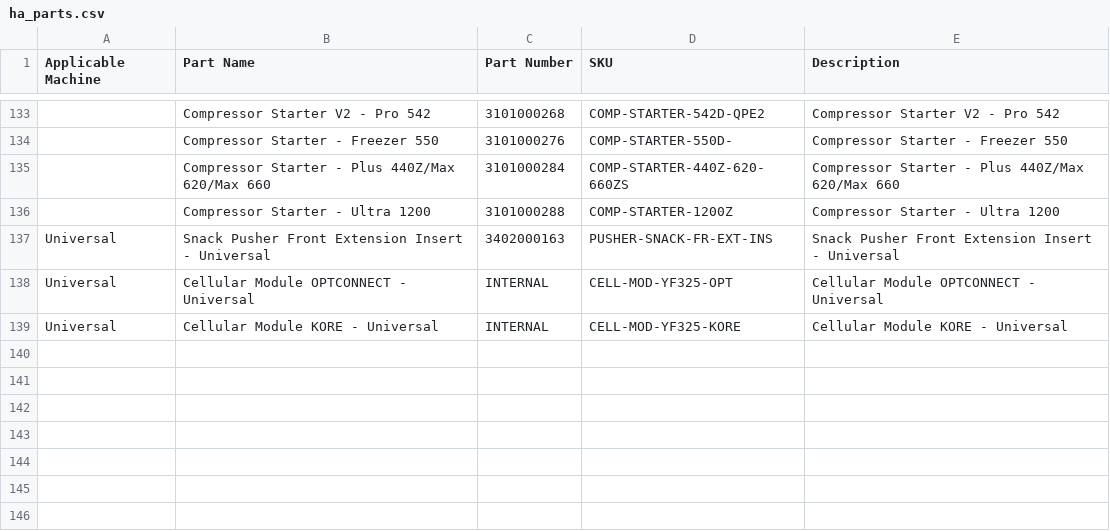
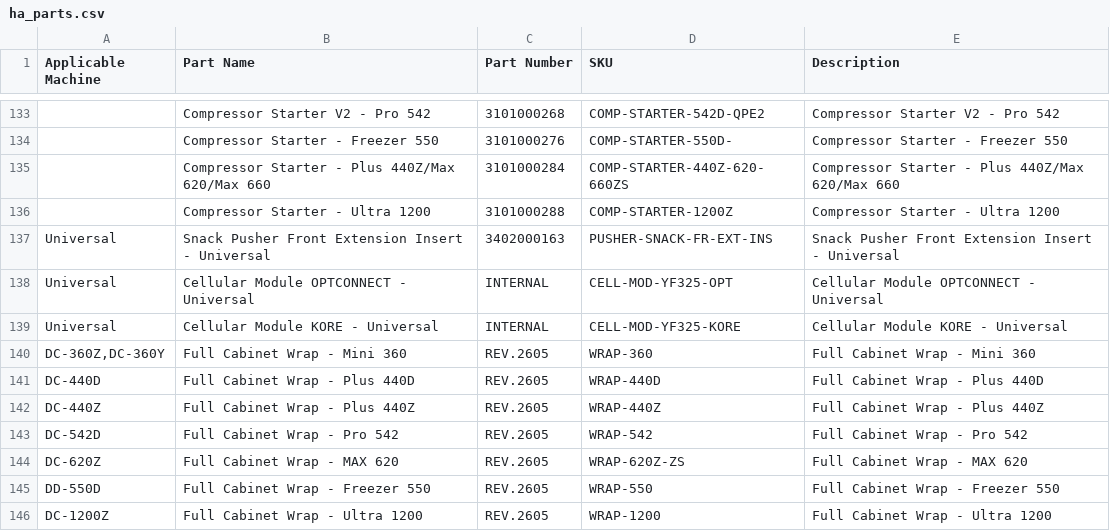
Before and after one commit to haha-andrew/ha-parts, a CSV file: ha_parts.csv, drawn as a sheet; only a part is shown, gaps mark what is left out; the diff names each change by its address in the sheet, - before the commit and + after, or states it on an @@ line.

Commit message:
add sku for wraps

```diff
--- a/ha_parts.csv
+++ b/ha_parts.csv
+row 140: DC-360Z,DC-360Y | Full Cabinet Wrap - Mini 360 | REV.2605 | WRAP-360 | Full Cabinet Wrap - Mini 360
+row 141: DC-440D | Full Cabinet Wrap - Plus 440D | REV.2605 | WRAP-440D | Full Cabinet Wrap - Plus 440D
+row 142: DC-440Z | Full Cabinet Wrap - Plus 440Z | REV.2605 | WRAP-440Z | Full Cabinet Wrap - Plus 440Z
+row 143: DC-542D | Full Cabinet Wrap - Pro 542 | REV.2605 | WRAP-542 | Full Cabinet Wrap - Pro 542
+row 144: DC-620Z | Full Cabinet Wrap - MAX 620 | REV.2605 | WRAP-620Z-ZS | Full Cabinet Wrap - MAX 620
+row 145: DD-550D | Full Cabinet Wrap - Freezer 550 | REV.2605 | WRAP-550 | Full Cabinet Wrap - Freezer 550
+row 146: DC-1200Z | Full Cabinet Wrap - Ultra 1200 | REV.2605 | WRAP-1200 | Full Cabinet Wrap - Ultra 1200
```
